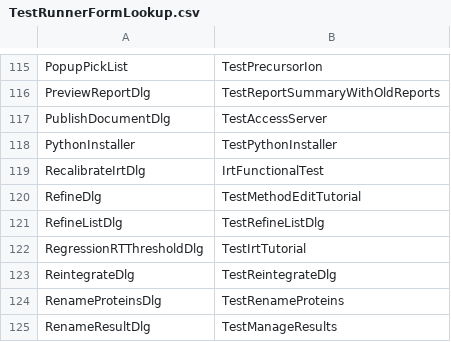
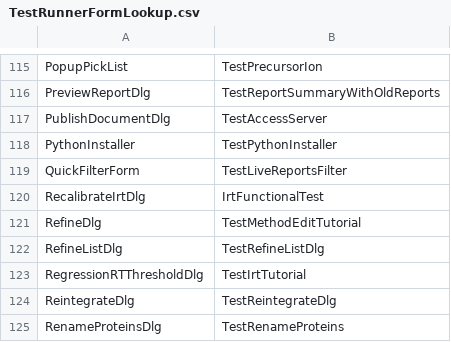
Before and after one commit to tomas-pluskal/pwiz, a CSV file: pwiz/pwiz_tools/Skyline/TestRunnerLib/TestRunnerFormLookup.csv, drawn as a sheet; only a part is shown, gaps mark what is left out; the shorter side is filled out with more unchanged rows.

Commit message:
Skyline Live Reports: Filter by right-clicking on datagridview columns.

```diff
--- a/pwiz/pwiz_tools/Skyline/TestRunnerLib/TestRunnerFormLookup.csv
+++ b/pwiz/pwiz_tools/Skyline/TestRunnerLib/TestRunnerFormLookup.csv
@@ -118,2 +118,3 @@ PublishDocumentDlg,TestAccessServer
 PythonInstaller,TestPythonInstaller
+QuickFilterForm,TestLiveReportsFilter
 RecalibrateIrtDlg,IrtFunctionalTest
```
Also changed, not shown: 22 other files.
